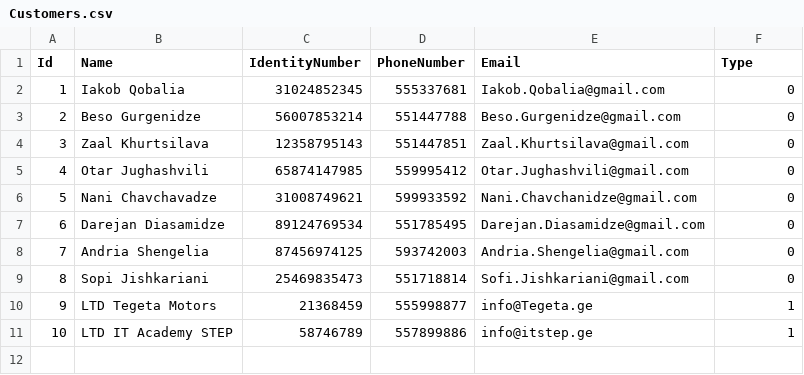
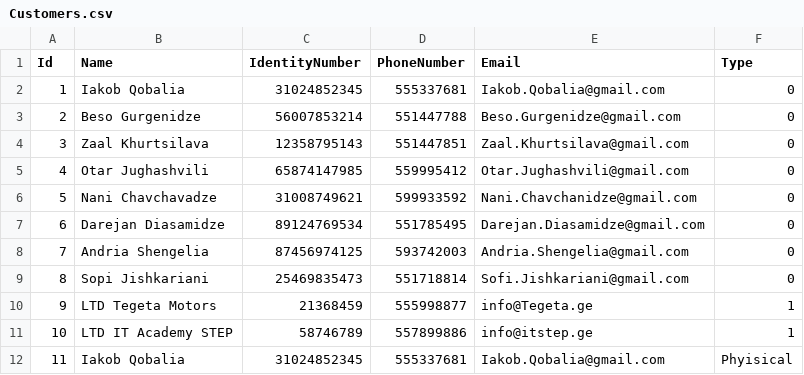
Before and after one commit to nikachkharti/BCTSO-20-NC, a CSV file: BCTSO-20-NC/BankApp/Customers.csv, drawn as a sheet; the diff names each change by its address in the sheet, - before the commit and + after, or states it on an @@ line.

```diff
--- a/BCTSO-20-NC/BankApp/Customers.csv
+++ b/BCTSO-20-NC/BankApp/Customers.csv
+row 12: 11 | Iakob Qobalia | 31024852345 | 555337681 | Iakob.Qobalia@gmail.com | Phyisical
```
Also changed, not shown: 11 other files.
